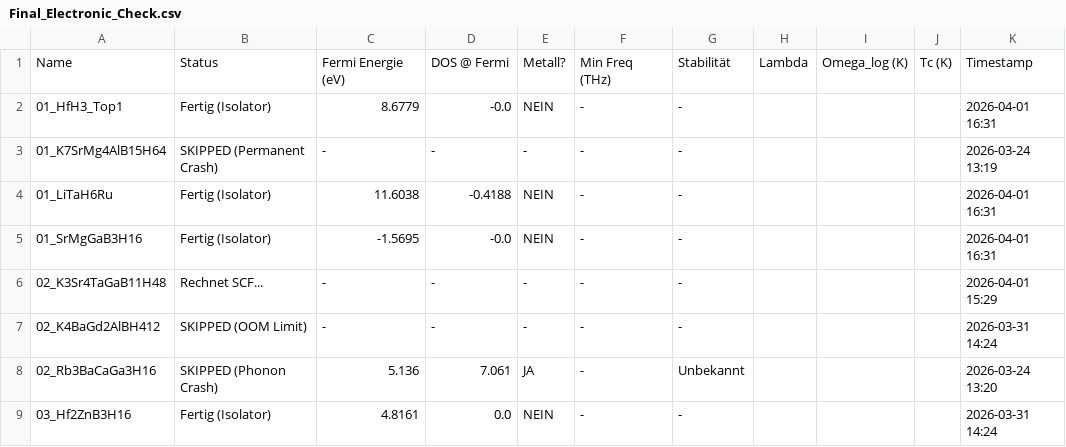
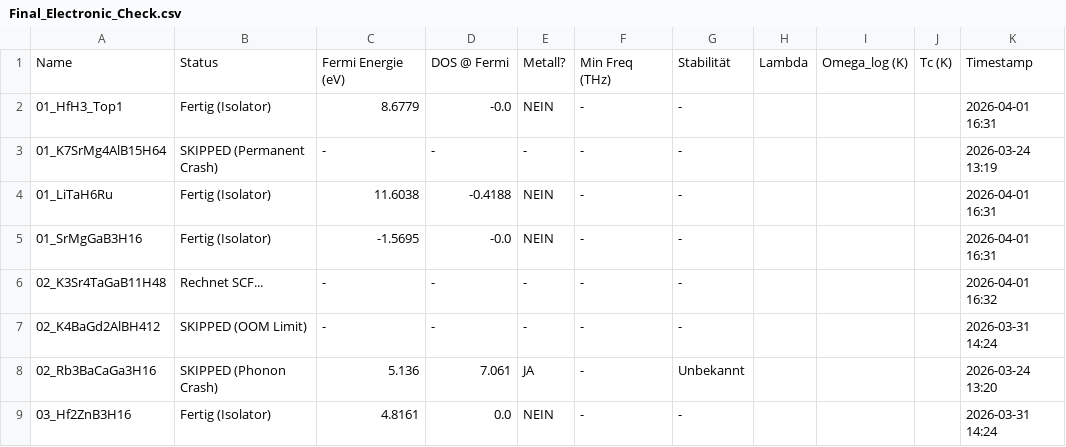
Before and after one commit to MarcoAndersohn/ZOS_Cloud_Compute, a CSV file: Final_Electronic_Check.csv, drawn as a sheet; only a part is shown.

Commit message:
Checkpoint & Log Update

```diff
--- a/Final_Electronic_Check.csv
+++ b/Final_Electronic_Check.csv
@@ -5,3 +5,3 @@ Name,Status,Fermi Energie (eV),DOS @ Fermi,Metall?,Min Freq (THz),Stabilität,La
 01_SrMgGaB3H16,Fertig (Isolator),-1.5695,-0.0,NEIN,-,-,,,,2026-04-01 16:31
-02_K3Sr4TaGaB11H48,Rechnet SCF...,-,-,-,-,-,,,,2026-04-01 15:29
+02_K3Sr4TaGaB11H48,Rechnet SCF...,-,-,-,-,-,,,,2026-04-01 16:32
 02_K4BaGd2AlBH412,SKIPPED (OOM Limit),-,-,-,-,-,,,,2026-03-31 14:24
```
Also changed, not shown: 3 other files.
